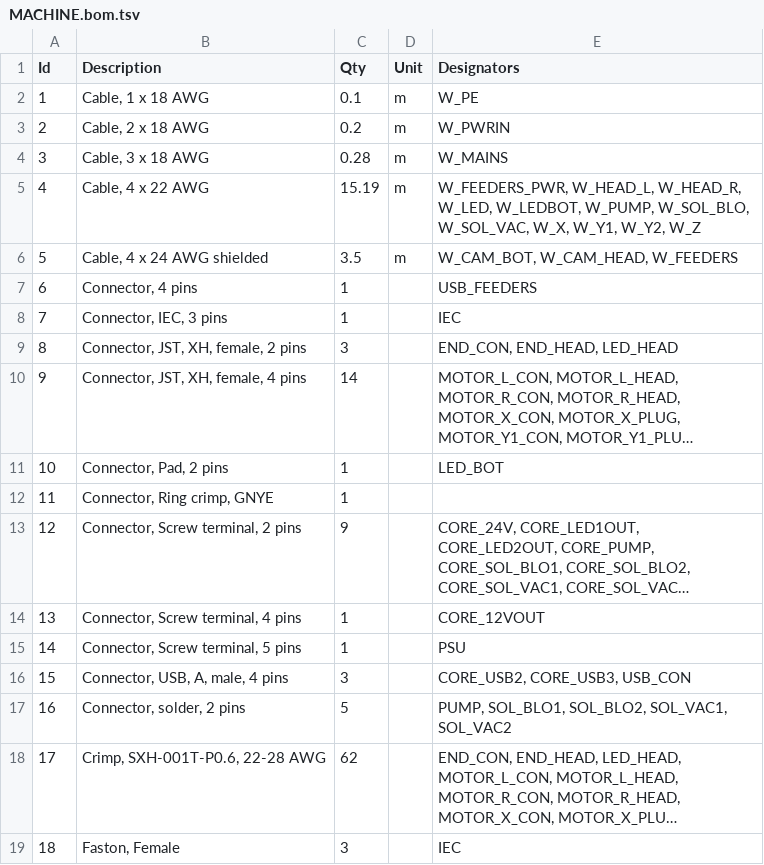
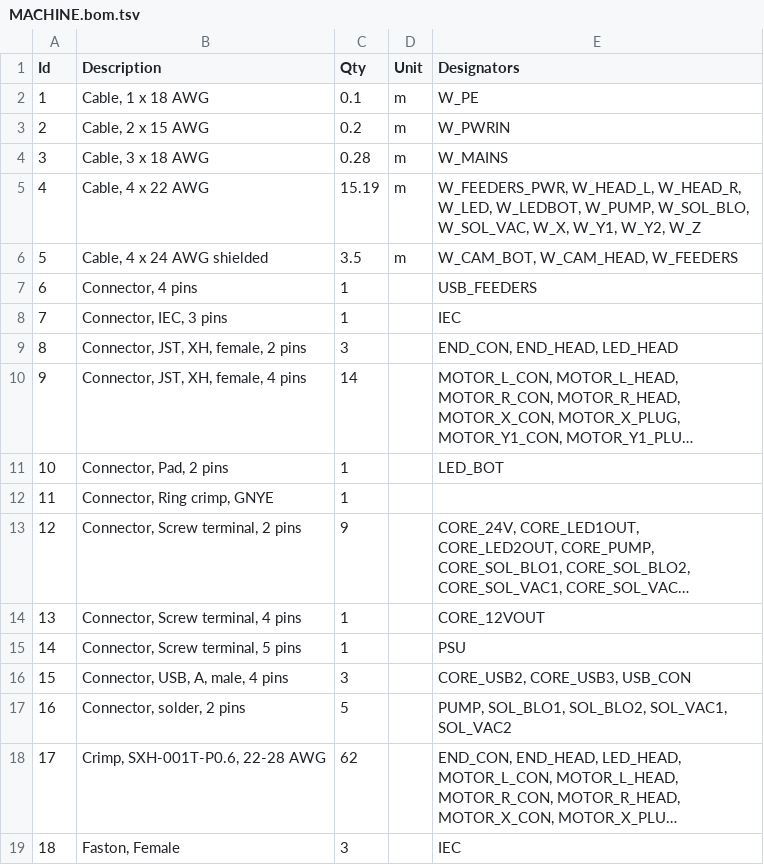
Before and after one commit to TheIgorMC/orionPnP, a TSV file: Harness/Machine/MACHINE.bom.tsv, drawn as a sheet; long unchanged cells end in ….

Commit message:
Updated bom and harness
Minor bom updates and harness for machine finalization

```diff
--- a/Harness/Machine/MACHINE.bom.tsv
+++ b/Harness/Machine/MACHINE.bom.tsv
@@ -2,3 +2,3 @@ Id	Description	Qty	Unit	Designators
 1	Cable, 1 x 18 AWG	0.1	m	W_PE
-2	Cable, 2 x 18 AWG	0.2	m	W_PWRIN
+2	Cable, 2 x 15 AWG	0.2	m	W_PWRIN
 3	Cable, 3 x 18 AWG	0.28	m	W_MAINS
```
Also changed, not shown: 5 other files.
